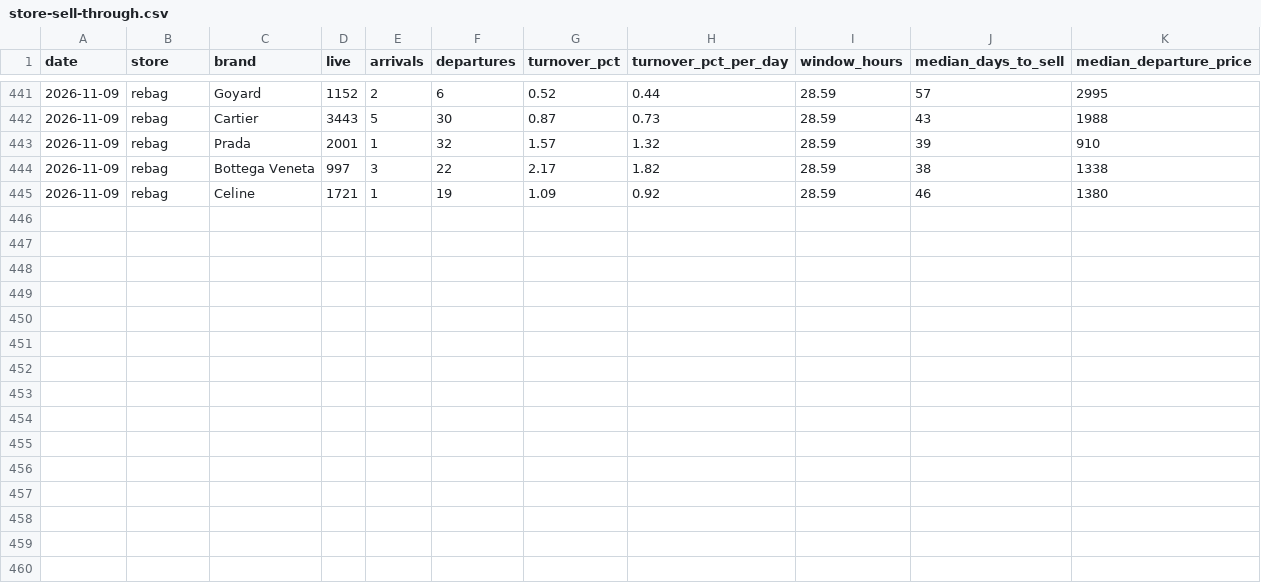
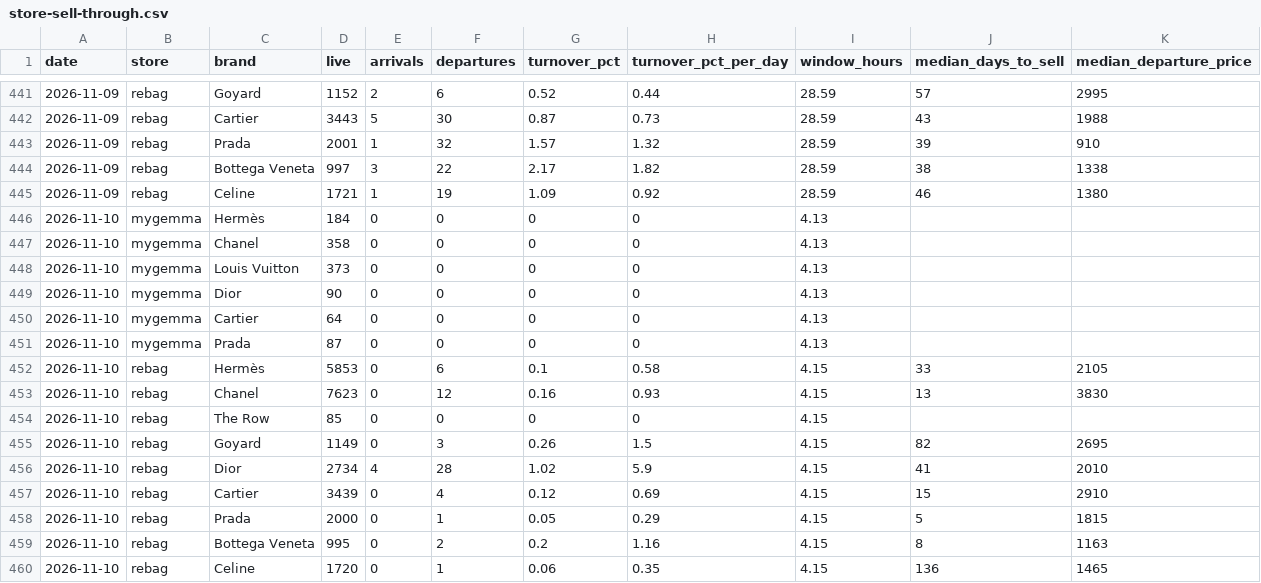
Before and after one commit to elibarzvi/demand-desk, a CSV file: data/exports/store-sell-through.csv, drawn as a sheet; only a part is shown, gaps mark what is left out; the diff names each change by its address in the sheet, - before the commit and + after, or states it on an @@ line.

```diff
--- a/data/exports/store-sell-through.csv
+++ b/data/exports/store-sell-through.csv
+row 446: 2026-11-10 | mygemma | Hermès | 184 | 0 | 0 | 0 | 0 | 4.13
+row 447: 2026-11-10 | mygemma | Chanel | 358 | 0 | 0 | 0 | 0 | 4.13
+row 448: 2026-11-10 | mygemma | Louis Vuitton | 373 | 0 | 0 | 0 | 0 | 4.13
+row 449: 2026-11-10 | mygemma | Dior | 90 | 0 | 0 | 0 | 0 | 4.13
+row 450: 2026-11-10 | mygemma | Cartier | 64 | 0 | 0 | 0 | 0 | 4.13
+row 451: 2026-11-10 | mygemma | Prada | 87 | 0 | 0 | 0 | 0 | 4.13
+row 452: 2026-11-10 | rebag | Hermès | 5853 | 0 | 6 | 0.1 | 0.58 | 4.15 | 33 | 2105
+row 453: 2026-11-10 | rebag | Chanel | 7623 | 0 | 12 | 0.16 | 0.93 | 4.15 | 13 | 3830
+row 454: 2026-11-10 | rebag | The Row | 85 | 0 | 0 | 0 | 0 | 4.15
+row 455: 2026-11-10 | rebag | Goyard | 1149 | 0 | 3 | 0.26 | 1.5 | 4.15 | 82 | 2695
+row 456: 2026-11-10 | rebag | Dior | 2734 | 4 | 28 | 1.02 | 5.9 | 4.15 | 41 | 2010
+row 457: 2026-11-10 | rebag | Cartier | 3439 | 0 | 4 | 0.12 | 0.69 | 4.15 | 15 | 2910
+row 458: 2026-11-10 | rebag | Prada | 2000 | 0 | 1 | 0.05 | 0.29 | 4.15 | 5 | 1815
+row 459: 2026-11-10 | rebag | Bottega Veneta | 995 | 0 | 2 | 0.2 | 1.16 | 4.15 | 8 | 1163
+row 460: 2026-11-10 | rebag | Celine | 1720 | 0 | 1 | 0.06 | 0.35 | 4.15 | 136 | 1465
```
Also changed, not shown: data/exports/alerts.csv, data/exports/fashionphile-condition.csv, 32 other files.
